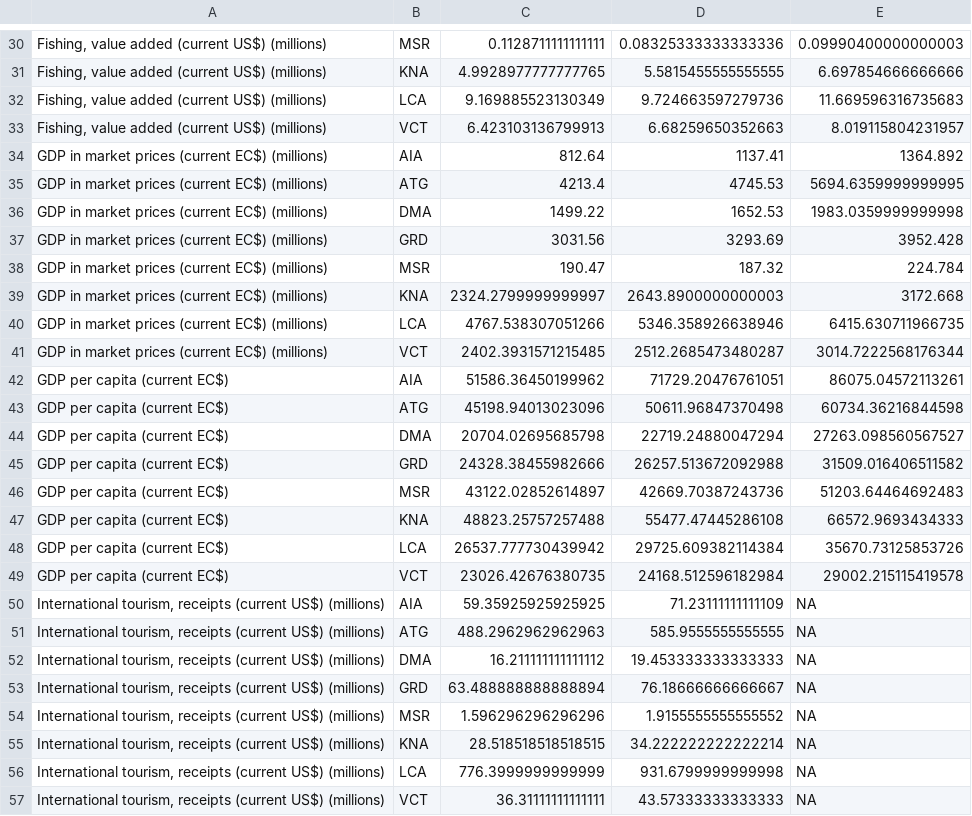
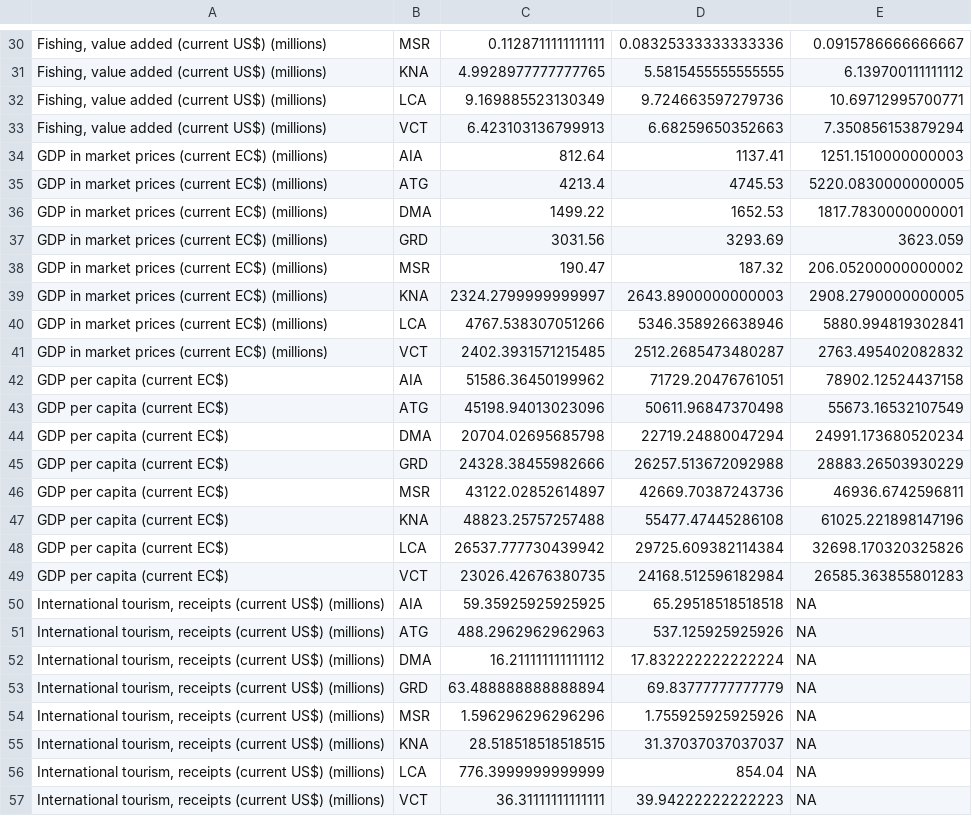
Before and after one commit to kate-chalmers/OECS-Scorecard-Scraper, a CSV file: data/updated_data2.csv, drawn as a sheet; only a part is shown, gaps mark what is left out; the diff covers the shown part only; the diff names each change by its address in the sheet, - before the commit and + after, or states it on an @@ line.

```diff
--- a/data/updated_data2.csv
+++ b/data/updated_data2.csv
-E30: 0.09990400000000003
+E30: 0.0915786666666667
-E31: 6.697854666666666
+E31: 6.139700111111112
-E32: 11.669596316735683
+E32: 10.69712995700771
-E33: 8.019115804231957
+E33: 7.350856153879294
-E34: 1364.892
+E34: 1251.1510000000003
-E35: 5694.6359999999995
+E35: 5220.0830000000005
-E36: 1983.0359999999998
+E36: 1817.7830000000001
-E37: 3952.428
+E37: 3623.059
-E38: 224.784
+E38: 206.05200000000002
-E39: 3172.668
+E39: 2908.2790000000005
-E40: 6415.630711966735
+E40: 5880.994819302841
-E41: 3014.7222568176344
+E41: 2763.495402082832
-E42: 86075.04572113261
+E42: 78902.12524437158
-E43: 60734.36216844598
+E43: 55673.16532107549
-E44: 27263.098560567527
+E44: 24991.173680520234
-E45: 31509.016406511582
+E45: 28883.26503930229
-E46: 51203.64464692483
+E46: 46936.6742596811
-E47: 66572.9693434333
+E47: 61025.221898147196
-E48: 35670.73125853726
+E48: 32698.170320325826
-E49: 29002.215115419578
+E49: 26585.363855801283
-D50: 71.23111111111109
+D50: 65.29518518518518
-D51: 585.9555555555555
+D51: 537.125925925926
-D52: 19.453333333333333
+D52: 17.832222222222224
-D53: 76.18666666666667
+D53: 69.83777777777779
-D54: 1.9155555555555552
+D54: 1.755925925925926
-D55: 34.222222222222214
+D55: 31.37037037037037
-D56: 931.6799999999998
+D56: 854.04
-D57: 43.57333333333333
+D57: 39.94222222222223
```
Also changed, not shown: 127 edited cells elsewhere in this file.
